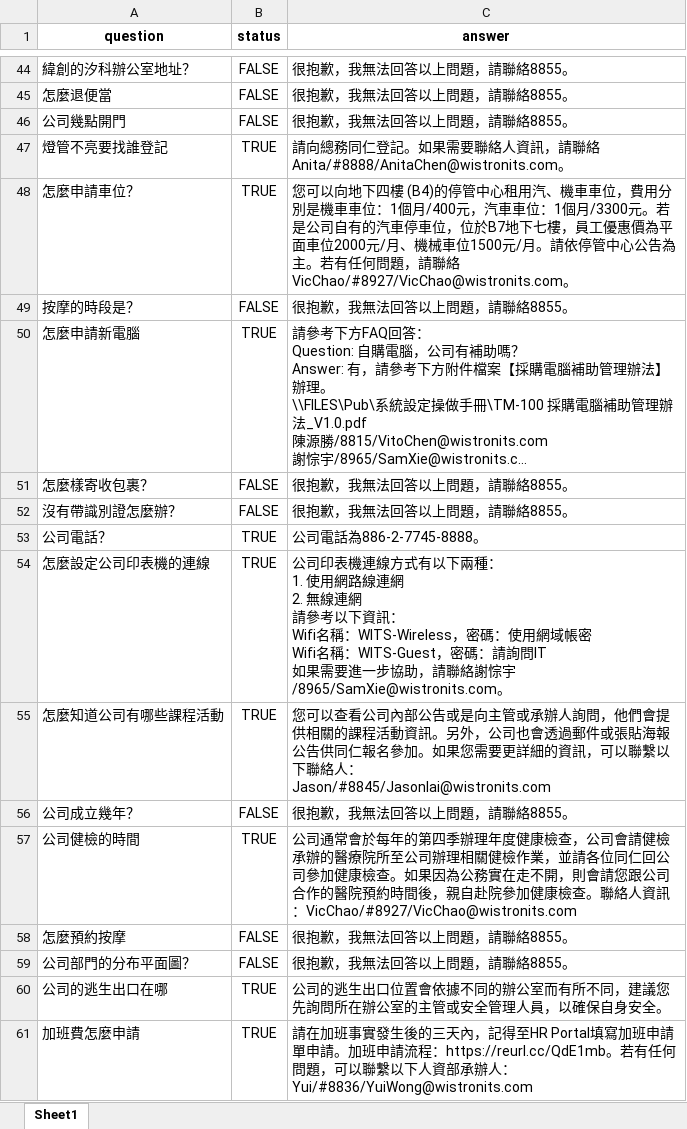
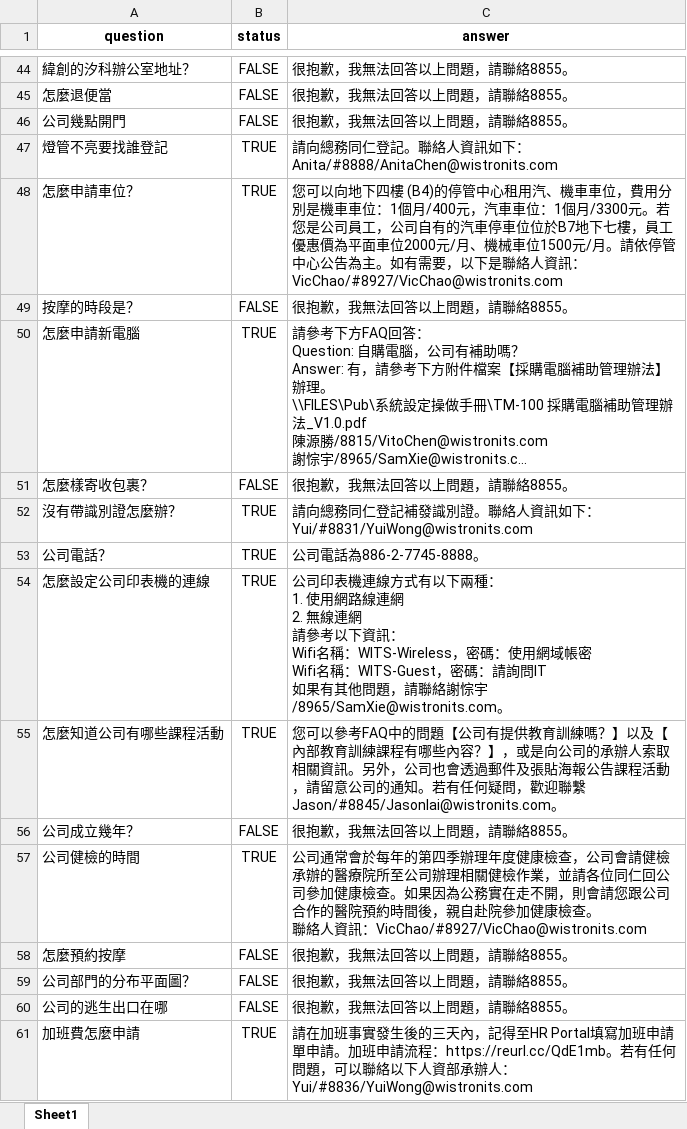
Before and after one commit to johnccshen/wits-faq-bot, an Excel workbook: src/data/gpt-3.5-turbo_async_evaluation.xlsx, sheet Sheet1, drawn as a sheet; only a part is shown, gaps mark what is left out; long unchanged cells end in …; values as stored, in another font and other column widths than the file's, no borders; ↵ is a line break in a cell; the diff covers the shown part only; the diff names each change by its address in the sheet, - before the commit and + after, or states it on an @@ line.

```diff
--- a/src/data/gpt-3.5-turbo_async_evaluation.xlsx (sheet Sheet1)
+++ b/src/data/gpt-3.5-turbo_async_evaluation.xlsx (sheet Sheet1)
-C47 (answer): …仁登記。如果需要聯絡人資訊，請聯絡Anita/#8888/AnitaChen@wistronits.com。
+C47 (answer): …仁登記。聯絡人資訊如下： ↵ Anita/#8888/AnitaChen@wistronits.com
-C48 (answer): …/3300元。若是公司自有的汽車停車位，位於B7地下七樓，員工優惠價為平面車位2000元/月、機械車位1500元/月。請依停管中心公告為主。若有任何問題，請聯絡VicChao/#8927/VicChao@wistronits.com。
+C48 (answer): …/3300元。若您是公司員工，公司自有的汽車停車位位於B7地下七樓，員工優惠價為平面車位2000元/月、機械車位1500元/月。請依停管中心公告為主。如有需要，以下是聯絡人資訊： ↵ VicChao/#8927/VicChao@wistronits.com
-B52 (status): FALSE
+B52 (status): TRUE
-C52 (answer): 很抱歉，我無法回答以上問題，請聯絡8855。
+C52 (answer): 請向總務同仁登記補發識別證。聯絡人資訊如下： ↵ Yui/#8831/YuiWong@wistronits.com
-C54 (answer): …問IT ↵ 如果需要進一步協助，請聯絡…
+C54 (answer): …問IT ↵ 如果有其他問題，請聯絡…
-C55 (answer): 您可以查看公司內部公告或是向主管或承辦人詢問，他們會提供相關的課程活動資訊。另外，公司也會透過郵件或張貼海報公告供同仁報名參加。如果您需要更詳細的資訊，可以聯繫以下聯絡人： ↵ Jason/#8845/Jasonlai@wistronits.com
+C55 (answer): 您可以參考FAQ中的問題【公司有提供教育訓練嗎？】以及【內部教育訓練課程有哪些內容？】，或是向公司的承辦人索取相關資訊。另外，公司也會透過郵件及張貼海報公告課程活動，請留意公司的通知。若有任何疑問，歡迎聯繫Jason/#8845/Jasonlai@wistronits.com。
-C57 (answer): …康檢查。聯絡人資…
+C57 (answer): …康檢查。 ↵ 聯絡人資…
-B60 (status): TRUE
+B60 (status): FALSE
-C60 (answer): 公司的逃生出口位置會依據不同的辦公室而有所不同，建議您先詢問所在辦公室的主管或安全管理人員，以確保自身安全。
+C60 (answer): 很抱歉，我無法回答以上問題，請聯絡8855。
-C61 (answer): …，可以聯繫以下人資…
+C61 (answer): …，可以聯絡以下人資…
```
Also changed, not shown: 17 edited cells elsewhere in this sheet, 3 other files.
